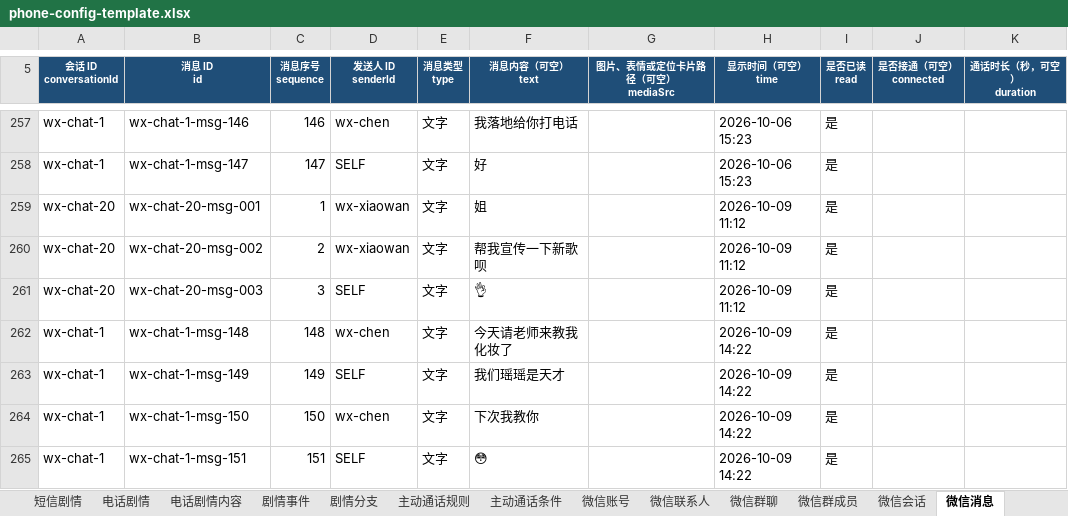
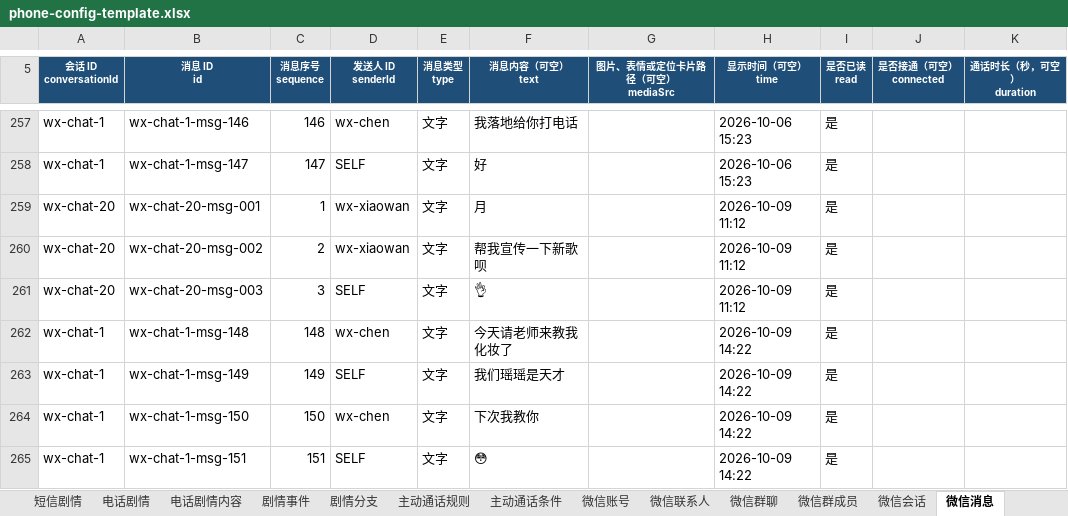
Before and after one commit to qui-rrel/PhoneSimulator, an Excel workbook: excel-json-tool/outputs/phone-config-template.xlsx, sheet 微信消息, drawn as a sheet; only a part is shown, gaps mark what is left out; values as stored, in another font and other column widths than the file's, no borders; the diff names each change by its address in the sheet, - before the commit and + after, or states it on an @@ line.

```diff
--- a/excel-json-tool/outputs/phone-config-template.xlsx (sheet 微信消息)
+++ b/excel-json-tool/outputs/phone-config-template.xlsx (sheet 微信消息)
-F259 (消息内容（可空） text): 姐
+F259 (消息内容（可空） text): 月
```
Also changed, not shown: 16 other files.
